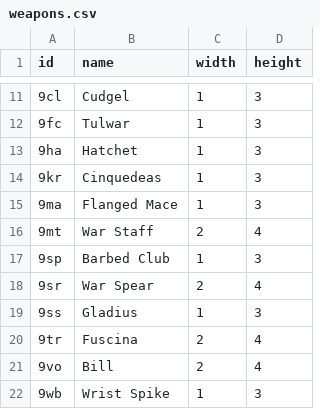
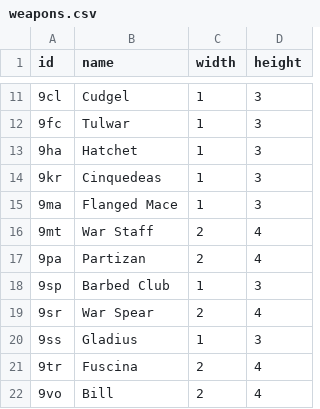
Before and after one commit to pignacio/d2_itemsorter_rust, a CSV file: data/items/weapons.csv, drawn as a sheet; only a part is shown, gaps mark what is left out; the shorter side is filled out with more unchanged rows.

```diff
--- a/data/items/weapons.csv
+++ b/data/items/weapons.csv
@@ -16,2 +16,3 @@ id,name,width,height
 9mt ,War Staff,2,4
+9pa ,Partizan,2,4
 9sp ,Barbed Club,1,3
```
Also changed, not shown: 21 other files.
